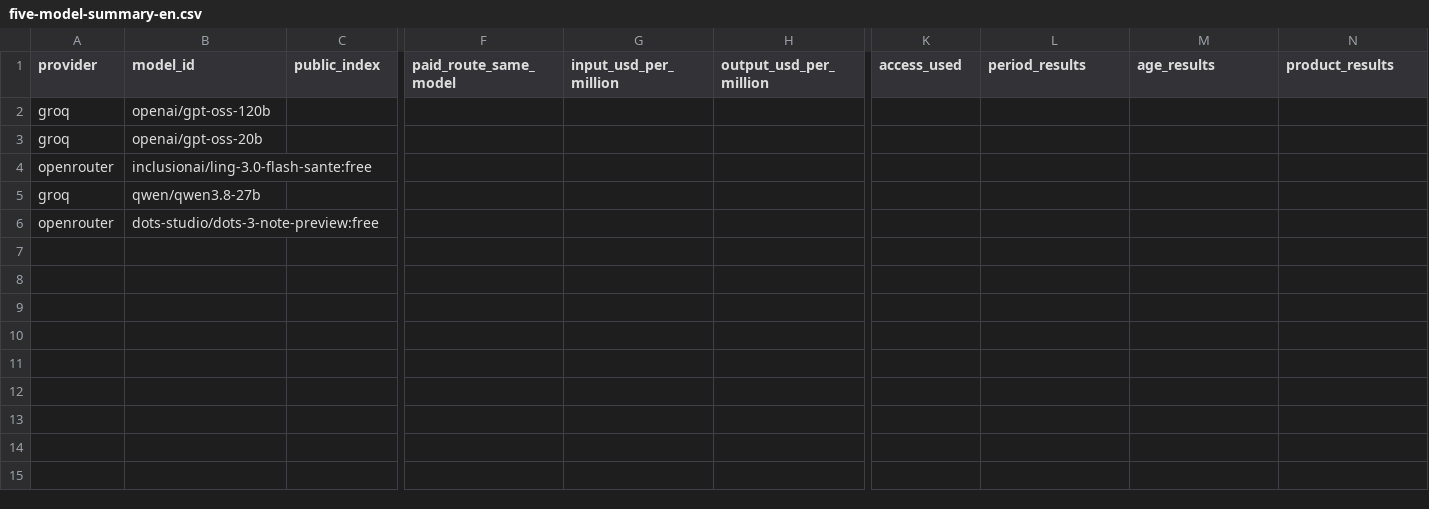
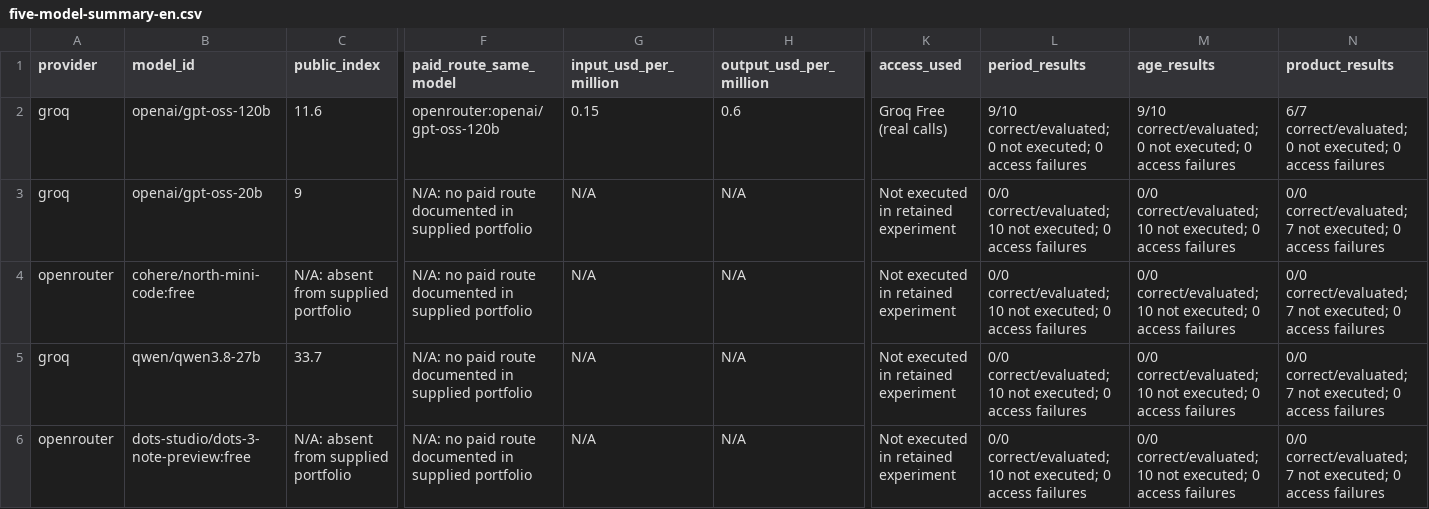
Before and after one commit to Damien-Esilv/esilv-student-2026-10-14, a CSV file: kit-td1/five-model-summary-en.csv, drawn as a sheet; only a part is shown, gaps mark what is left out; removed rows and columns are numbered as before the commit, all else as after; rows hold the shown columns only; the diff covers the shown part only; the diff names each change by its address in the sheet, - before the commit and + after, or states it on an @@ line.

```diff
--- a/kit-td1/five-model-summary-en.csv
+++ b/kit-td1/five-model-summary-en.csv
-C2 (public_index): (empty)
+C2 (public_index): 11.6
-F2 (paid_route_same_model): (empty)
+F2 (paid_route_same_model): openrouter:openai/gpt-oss-120b
-G2 (input_usd_per_million): (empty)
+G2 (input_usd_per_million): 0.15
-H2 (output_usd_per_million): (empty)
+H2 (output_usd_per_million): 0.6
-K2 (access_used): (empty)
+K2 (access_used): Groq Free (real calls)
-L2 (period_results): (empty)
+L2 (period_results): 9/10 correct/evaluated; 0 not executed; 0 access failures
-M2 (age_results): (empty)
+M2 (age_results): 9/10 correct/evaluated; 0 not executed; 0 access failures
-N2 (product_results): (empty)
+N2 (product_results): 6/7 correct/evaluated; 0 not executed; 0 access failures
-C3 (public_index): (empty)
+C3 (public_index): 9
-F3 (paid_route_same_model): (empty)
+F3 (paid_route_same_model): N/A: no paid route documented in supplied portfolio
-G3 (input_usd_per_million): (empty)
+G3 (input_usd_per_million): N/A
-H3 (output_usd_per_million): (empty)
+H3 (output_usd_per_million): N/A
-K3 (access_used): (empty)
+K3 (access_used): Not executed in retained experiment
-L3 (period_results): (empty)
+L3 (period_results): 0/0 correct/evaluated; 10 not executed; 0 access failures
-M3 (age_results): (empty)
+M3 (age_results): 0/0 correct/evaluated; 10 not executed; 0 access failures
-N3 (product_results): (empty)
+N3 (product_results): 0/0 correct/evaluated; 7 not executed; 0 access failures
-row 4: openrouter | inclusionai/ling-3.0-flash-sante:free
+row 4: openrouter | cohere/north-mini-code:free | N/A: absent from supplied portfolio | N/A: no paid route documented in supplied portfolio | N/A | N/A | Not executed in retained experiment | 0/0 correct/evaluated; 10 not executed; 0 access failures | 0/0 correct/evaluated; 10 not executed; 0 access failures | 0/0 correct/evaluated; 7 not executed; 0 access failures
-C5 (public_index): (empty)
+C5 (public_index): 33.7
-F5:F6 (paid_route_same_model): (empty)
+F5:F6 (paid_route_same_model): N/A: no paid route documented in supplied portfolio
-G5:G6 (input_usd_per_million): (empty)
+G5:G6 (input_usd_per_million): N/A
-H5:H6 (output_usd_per_million): (empty)
+H5:H6 (output_usd_per_million): N/A
-K5:K6 (access_used): (empty)
+K5:K6 (access_used): Not executed in retained experiment
-L5:L6 (period_results): (empty)
+L5:L6 (period_results): 0/0 correct/evaluated; 10 not executed; 0 access failures
-M5:M6 (age_results): (empty)
+M5:M6 (age_results): 0/0 correct/evaluated; 10 not executed; 0 access failures
-N5:N6 (product_results): (empty)
+N5:N6 (product_results): 0/0 correct/evaluated; 7 not executed; 0 access failures
-C6 (public_index): (empty)
+C6 (public_index): N/A: absent from supplied portfolio
```
Also changed, not shown: 17 edited cells elsewhere in this file, 5 other files.
